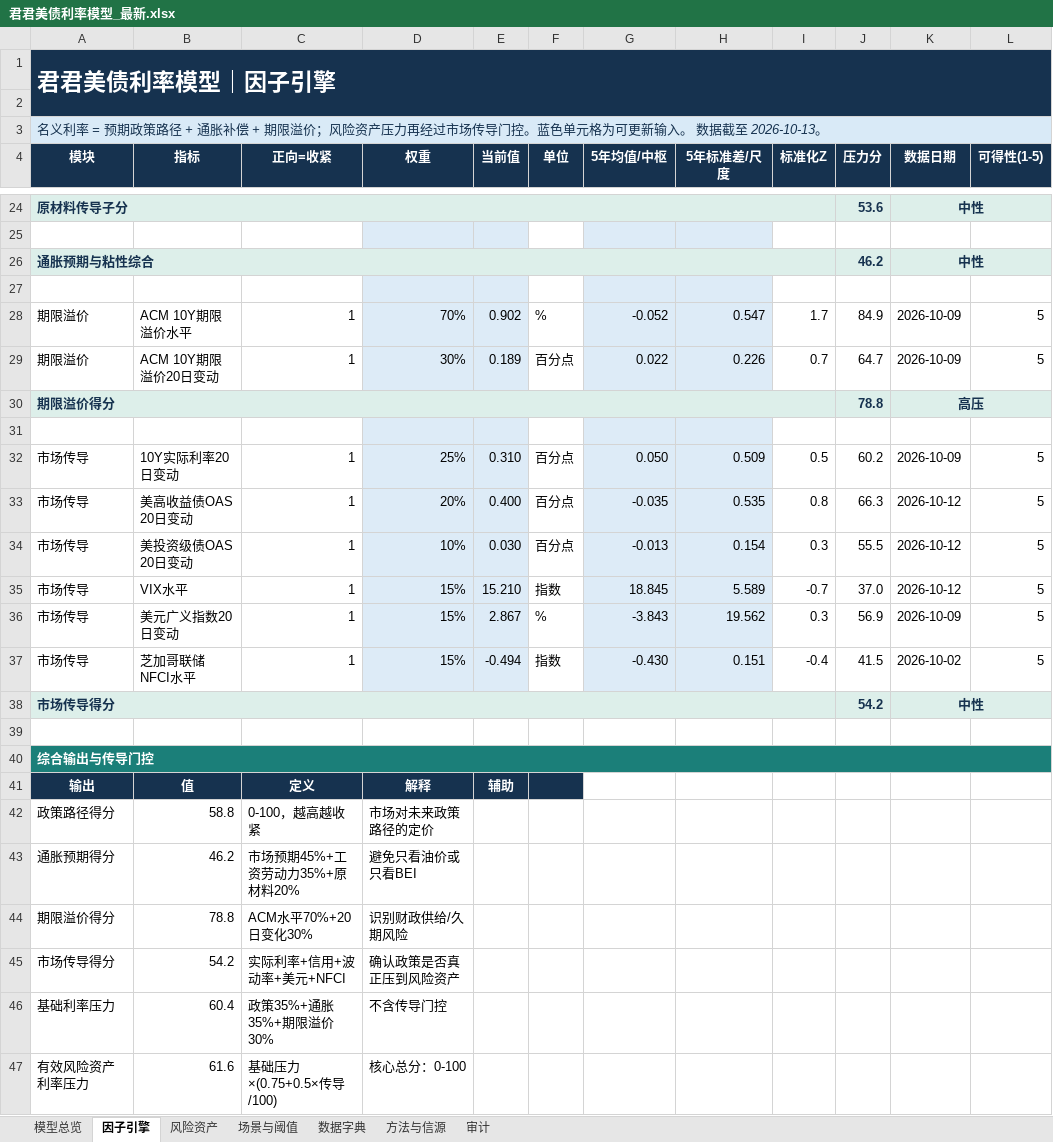
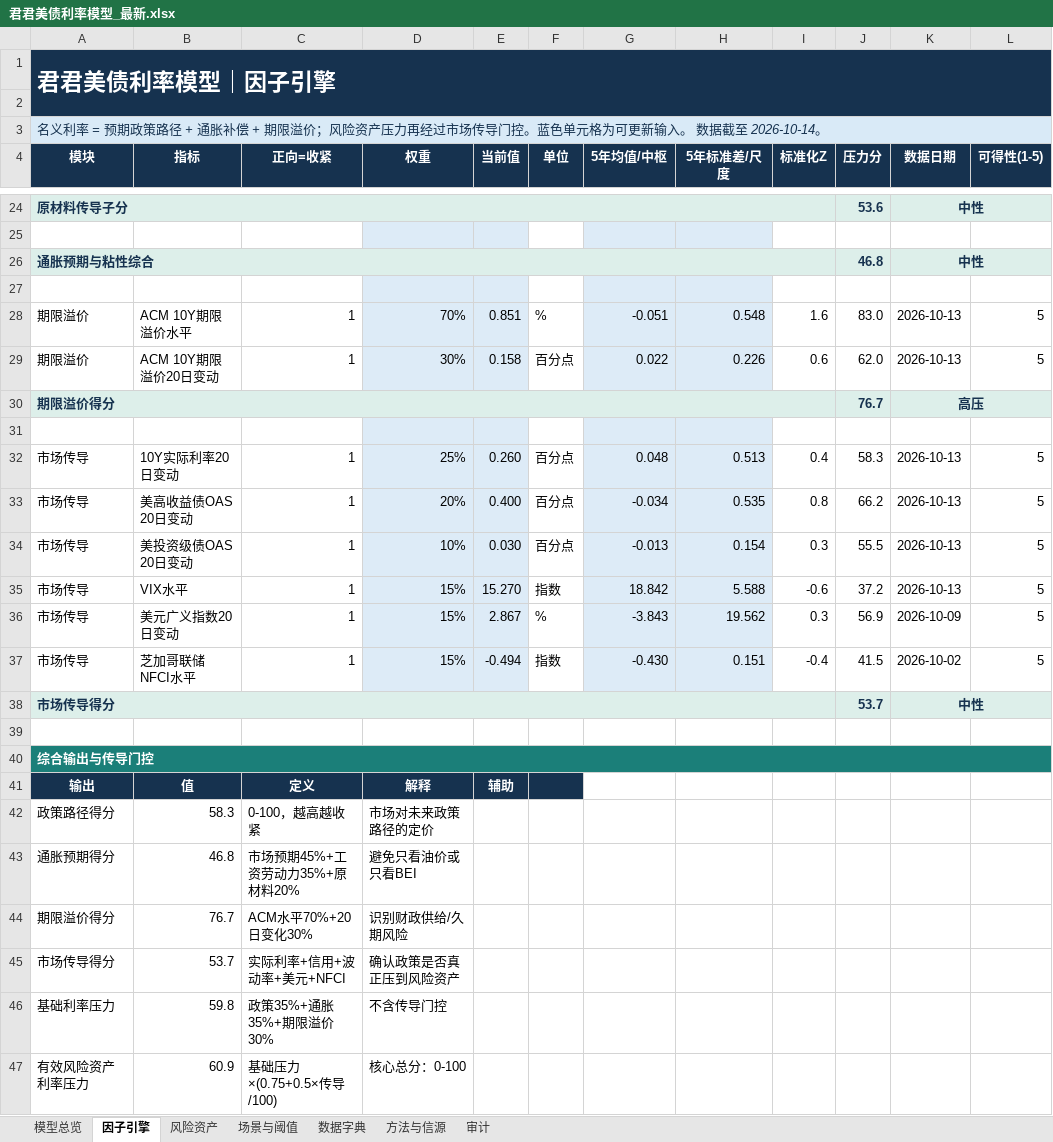
Before and after one commit to marvinbai303-ops/workspace, an Excel workbook: 产业趋势研究&选股/君君美债利率模型_自动刷新/output/君君美债利率模型_最新.xlsx, sheet 因子引擎, drawn as a sheet; only a part is shown, gaps mark what is left out; values as stored, in another font and other column widths than the file's, no borders; the diff covers the shown part only; the diff names each change by its address in the sheet, - before the commit and + after, or states it on an @@ line.

```diff
--- a/产业趋势研究&选股/君君美债利率模型_自动刷新/output/君君美债利率模型_最新.xlsx (sheet 因子引擎)
+++ b/产业趋势研究&选股/君君美债利率模型_自动刷新/output/君君美债利率模型_最新.xlsx (sheet 因子引擎)
-A3 (模块): …据截至 2026-10-13。
+A3 (模块): …据截至 2026-10-14。
-J26 (压力分): 46.2
+J26 (压力分): 46.8
-E28 (当前值): 0.902
+E28 (当前值): 0.851
-G28 (5年均值/中枢): -0.052
+G28 (5年均值/中枢): -0.051
-H28 (5年标准差/尺度): 0.547
+H28 (5年标准差/尺度): 0.548
-I28 (标准化Z): 1.7
+I28 (标准化Z): 1.6
-J28 (压力分): 84.9
+J28 (压力分): 83.0
-K28:K29 (数据日期): 2026-10-09
+K28:K29 (数据日期): 2026-10-13
-E29 (当前值): 0.189
+E29 (当前值): 0.158
-I29 (标准化Z): 0.7
+I29 (标准化Z): 0.6
-J29 (压力分): 64.7
+J29 (压力分): 62.0
-J30 (压力分): 78.8
+J30 (压力分): 76.7
-E32 (当前值): 0.310
+E32 (当前值): 0.260
-G32 (5年均值/中枢): 0.050
+G32 (5年均值/中枢): 0.048
-H32 (5年标准差/尺度): 0.509
+H32 (5年标准差/尺度): 0.513
-I32 (标准化Z): 0.5
+I32 (标准化Z): 0.4
-J32 (压力分): 60.2
+J32 (压力分): 58.3
-K32 (数据日期): 2026-10-09
+K32 (数据日期): 2026-10-13
-G33 (5年均值/中枢): -0.035
+G33 (5年均值/中枢): -0.034
-J33 (压力分): 66.3
+J33 (压力分): 66.2
-K33:K35 (数据日期): 2026-10-12
+K33:K35 (数据日期): 2026-10-13
-E35 (当前值): 15.210
+E35 (当前值): 15.270
-G35 (5年均值/中枢): 18.845
+G35 (5年均值/中枢): 18.842
-H35 (5年标准差/尺度): 5.589
+H35 (5年标准差/尺度): 5.588
-I35 (标准化Z): -0.7
+I35 (标准化Z): -0.6
-J35 (压力分): 37.0
+J35 (压力分): 37.2
-J38 (压力分): 54.2
+J38 (压力分): 53.7
-B42 (指标): 58.8
+B42 (指标): 58.3
-B43 (指标): 46.2
+B43 (指标): 46.8
-B44 (指标): 78.8
+B44 (指标): 76.7
-B45 (指标): 54.2
+B45 (指标): 53.7
-B46 (指标): 60.4
+B46 (指标): 59.8
-B47 (指标): 61.6
+B47 (指标): 60.9
```
Also changed, not shown: 24 edited cells elsewhere in this sheet, sheet 模型总览, sheet 场景与阈值, sheet 风险资产, sheet 审计, charts or pictures, 34 other files.
